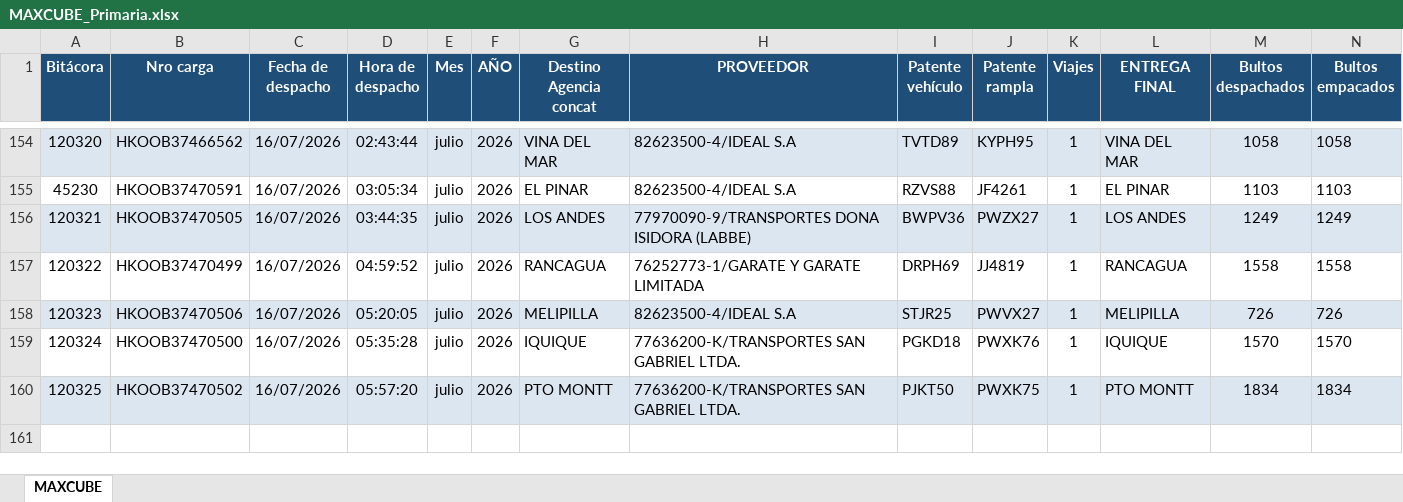
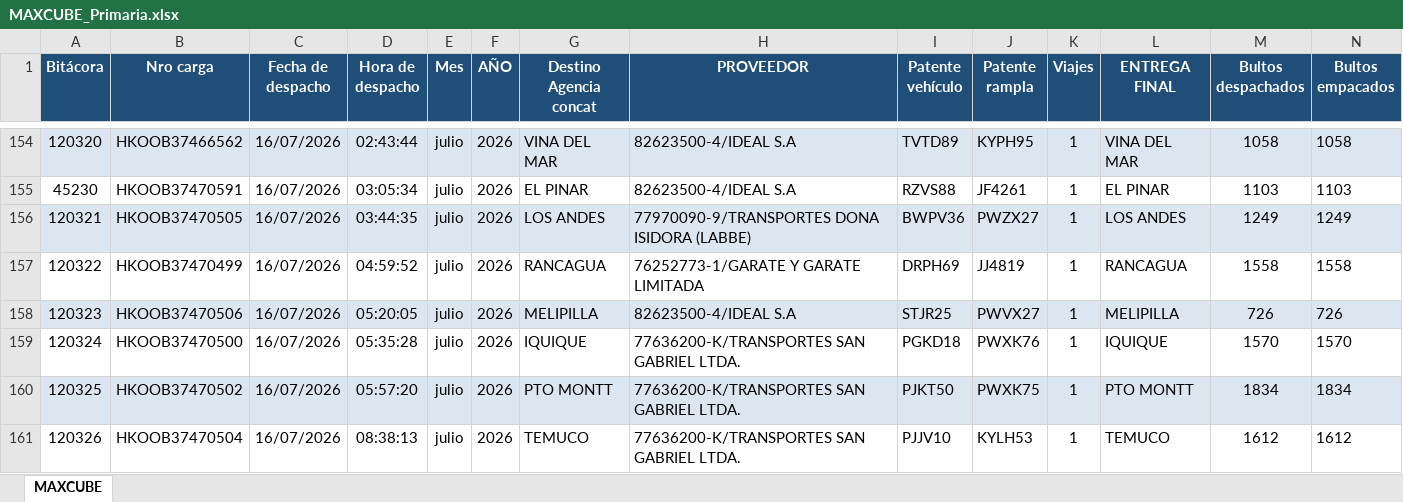
Before and after one commit to ErhickDiaz/COPIA-DASHBOARD_STREAMLIT_LOGISTIC, an Excel workbook: data/MAXCUBE_Primaria.xlsx, sheet MAXCUBE, drawn as a sheet; only a part is shown, gaps mark what is left out; values as stored, in another font and other column widths than the file's, no borders; rows hold the shown columns only; the diff names each change by its address in the sheet, - before the commit and + after, or states it on an @@ line.

Commit message:
Actualización 2026-07-16 08:59:01.049010

```diff
--- a/data/MAXCUBE_Primaria.xlsx (sheet MAXCUBE)
+++ b/data/MAXCUBE_Primaria.xlsx (sheet MAXCUBE)
+row 161: 120326 | HKOOB37470504 | 16/07/2026 | 08:38:13 | julio | 2026 | TEMUCO | 77636200-K/TRANSPORTES SAN GABRIEL LTDA. | PJJV10 | KYLH53 | 1 | TEMUCO | 1612 | 1612
```
